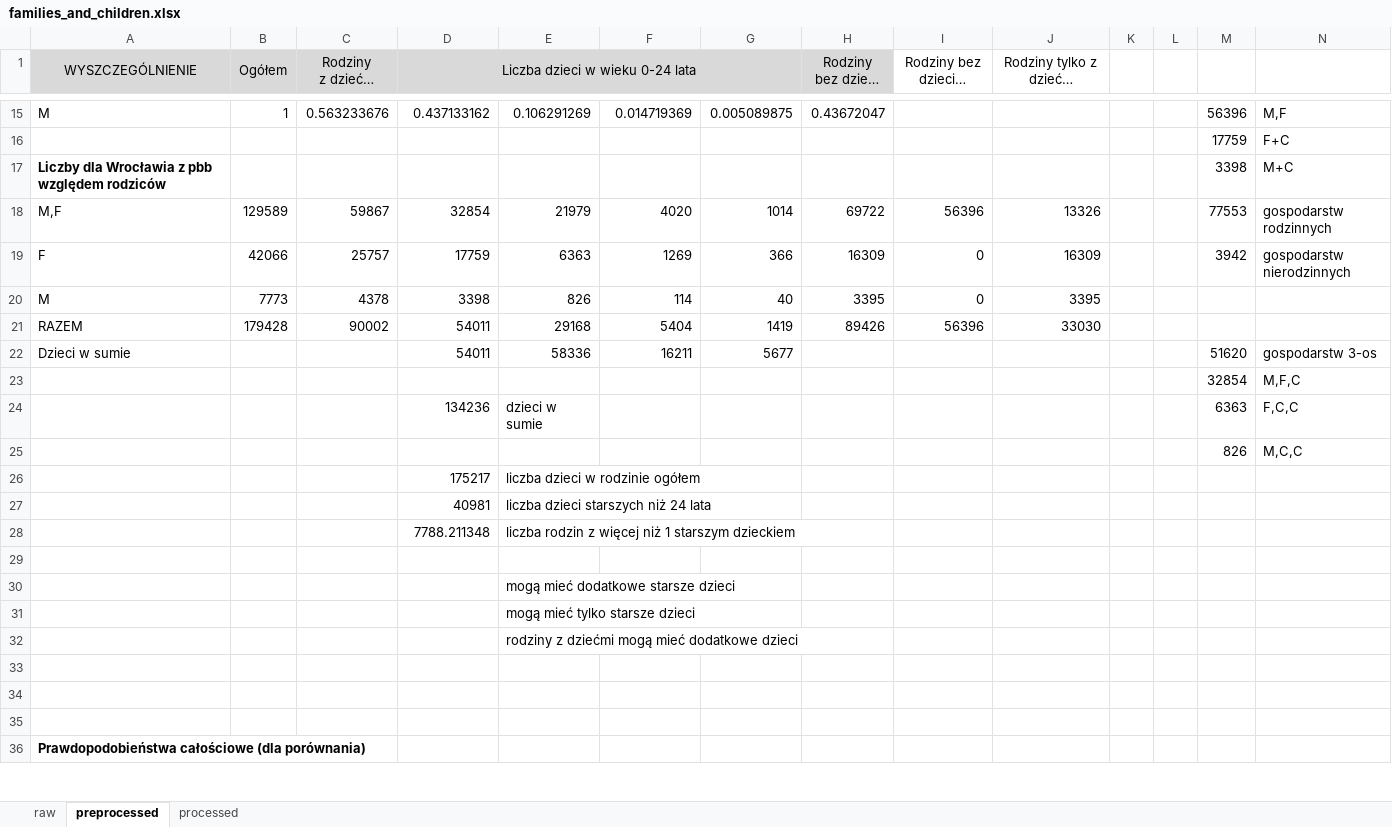
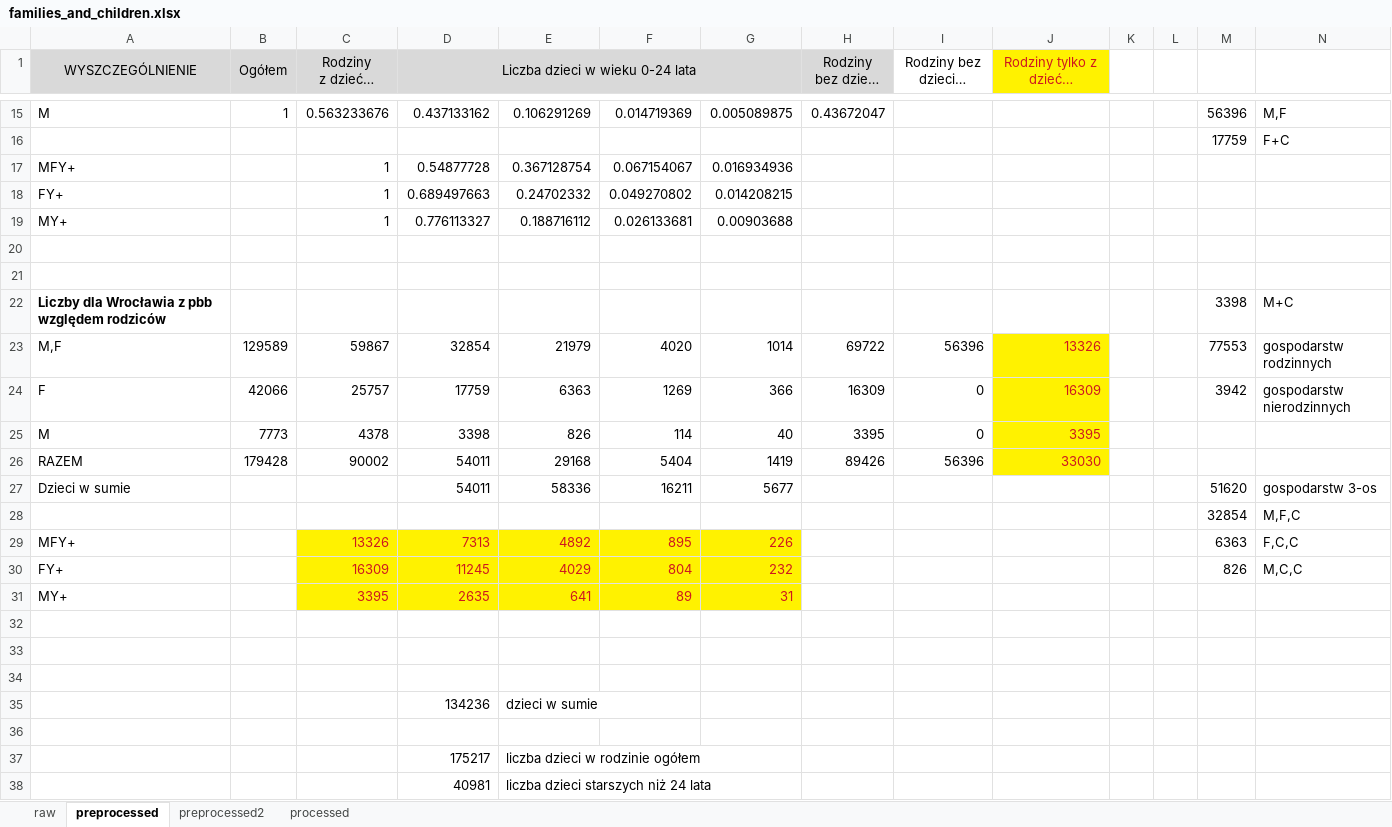
Before and after one commit to Sinusxdx/modelling-ncov2019, an Excel workbook: data/processed/poland/DW/families_and_children.xlsx, sheet preprocessed, drawn as a sheet; only a part is shown, gaps mark what is left out; the shorter side is filled out with more unchanged rows; long unchanged cells end in …; values as stored, in another font and other column widths than the file's, no borders; addresses are those after the commit; rows hold the shown columns only; the diff names each change by its address in the sheet, - before the commit and + after, or states it on an @@ line.

```diff
--- a/data/processed/poland/DW/families_and_children.xlsx (sheet preprocessed)
+++ b/data/processed/poland/DW/families_and_children.xlsx (sheet preprocessed)
+sheet tab: preprocessed2
@@ J1 fill: none → #FFF200, text colour: black → #CE181E @@
+row 17: MFY+ |  | 1 | 0.54877728 | 0.367128754 | 0.067154067 | 0.016934936
+row 18: FY+ |  | 1 | 0.689497663 | 0.24702332 | 0.049270802 | 0.014208215
+row 19: MY+ |  | 1 | 0.776113327 | 0.188716112 | 0.026133681 | 0.00903688
+row 20: (empty)
+row 21: (empty)
@@ J23:J26 fill: none → #FFF200, text colour: black → #CE181E @@
+row 29: MFY+ |  | 13326 | 7313 | 4892 | 895 | 226 |  |  |  |  |  | 6363 | F,C,C
+row 30: FY+ |  | 16309 | 11245 | 4029 | 804 | 232 |  |  |  |  |  | 826 | M,C,C
+row 31: MY+ |  | 3395 | 2635 | 641 | 89 | 31
-row 32:  |  |  | 134236 | dzieci w sumie |  |  |  |  |  |  |  | 6363 | F,C,C
+row 32: (empty)
-row 33:  |  |  |  |  |  |  |  |  |  |  |  | 826 | M,C,C
+row 33: (empty)
+row 34: (empty)
+row 35:  |  |  | 134236 | dzieci w sumie
+row 36: (empty)
```
Also changed, not shown: sheet processed, formulas that keep their value, charts or pictures, data/raw/05_ludnosc_2018.xlsx (deleted), 5 other files.
